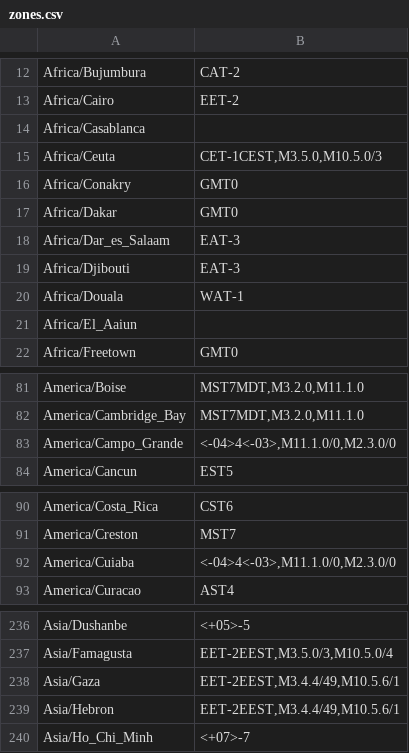
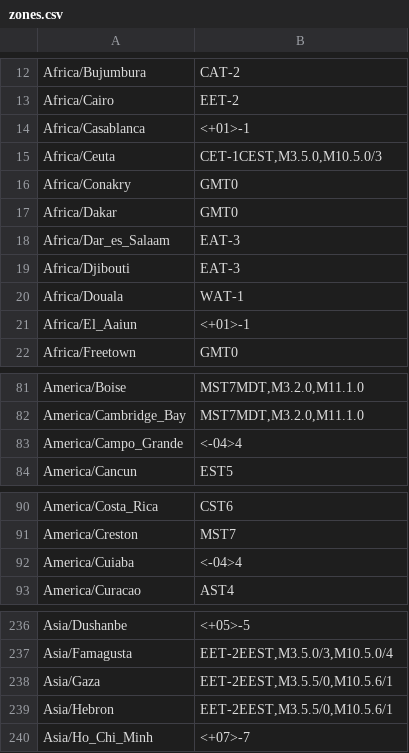
Before and after one commit to nayarsystems/posix_tz_db, a CSV file: zones.csv, drawn as a sheet; only a part is shown, gaps mark what is left out; the diff covers the shown part only.

```diff
--- a/zones.csv
+++ b/zones.csv
@@ -13,3 +13,3 @@
 "Africa/Cairo","EET-2"
-"Africa/Casablanca",""
+"Africa/Casablanca","<+01>-1"
 "Africa/Ceuta","CET-1CEST,M3.5.0,M10.5.0/3"
@@ -20,3 +20,3 @@
 "Africa/Douala","WAT-1"
-"Africa/El_Aaiun",""
+"Africa/El_Aaiun","<+01>-1"
 "Africa/Freetown","GMT0"
@@ -82,3 +82,3 @@
 "America/Cambridge_Bay","MST7MDT,M3.2.0,M11.1.0"
-"America/Campo_Grande","<-04>4<-03>,M11.1.0/0,M2.3.0/0"
+"America/Campo_Grande","<-04>4"
 "America/Cancun","EST5"
@@ -91,3 +91,3 @@
 "America/Creston","MST7"
-"America/Cuiaba","<-04>4<-03>,M11.1.0/0,M2.3.0/0"
+"America/Cuiaba","<-04>4"
 "America/Curacao","AST4"
@@ -237,4 +237,4 @@
 "Asia/Famagusta","EET-2EEST,M3.5.0/3,M10.5.0/4"
-"Asia/Gaza","EET-2EEST,M3.4.4/49,M10.5.6/1"
-"Asia/Hebron","EET-2EEST,M3.4.4/49,M10.5.6/1"
+"Asia/Gaza","EET-2EEST,M3.5.5/0,M10.5.6/1"
+"Asia/Hebron","EET-2EEST,M3.5.5/0,M10.5.6/1"
 "Asia/Ho_Chi_Minh","<+07>-7"
```
Also changed, not shown: 1 edited cell elsewhere in this file, 1 other file.
